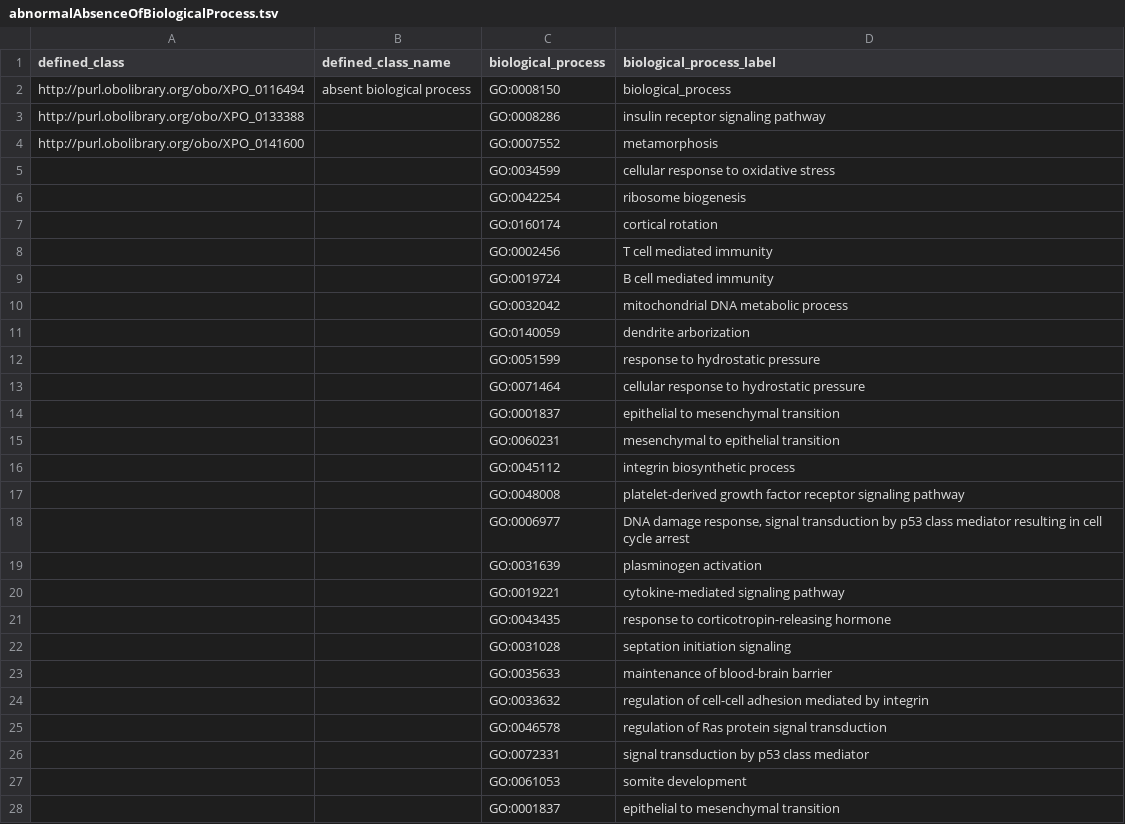
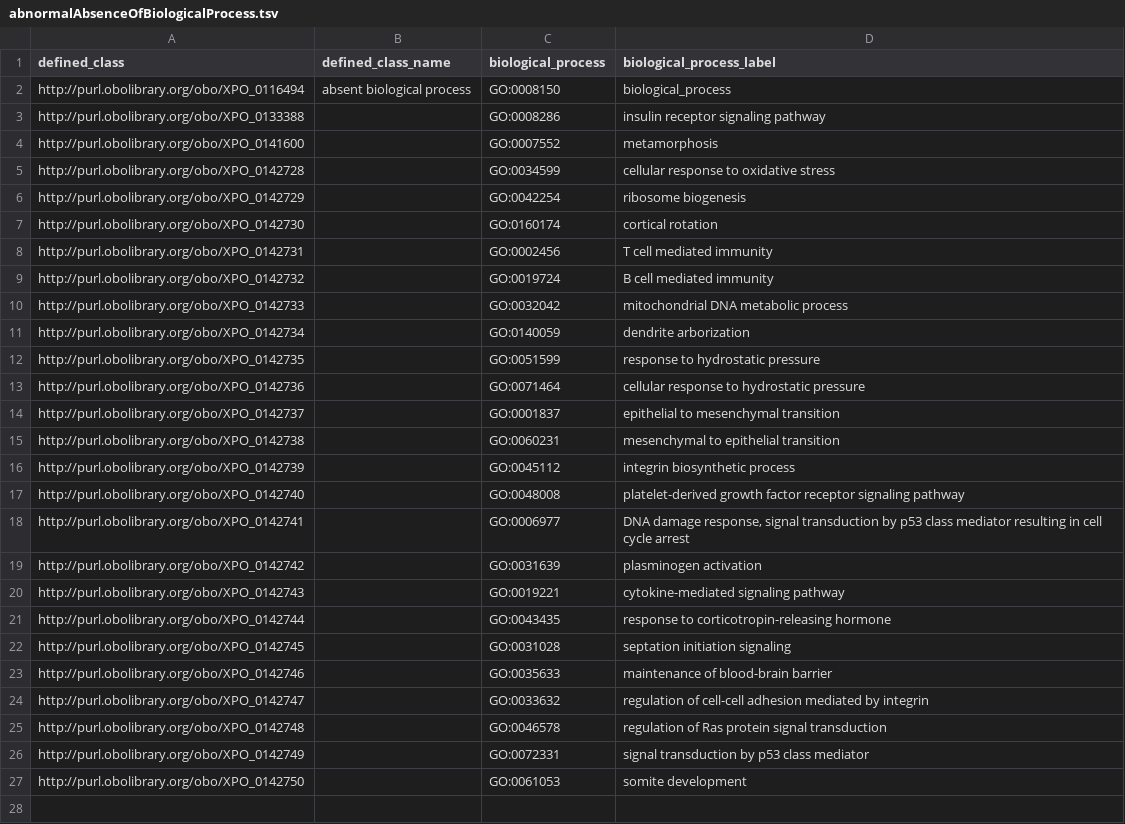
Before and after one commit to obophenotype/xenopus-phenotype-ontology, a TSV file: src/patterns/data/manual/abnormalAbsenceOfBiologicalProcess.tsv, drawn as a sheet.

```diff
--- a/src/patterns/data/manual/abnormalAbsenceOfBiologicalProcess.tsv
+++ b/src/patterns/data/manual/abnormalAbsenceOfBiologicalProcess.tsv
@@ -4,25 +4,24 @@ http://purl.obolibrary.org/obo/XPO_0133388		GO:0008286	insulin receptor signalin
 http://purl.obolibrary.org/obo/XPO_0141600		GO:0007552	metamorphosis
-		GO:0034599	cellular response to oxidative stress
-		GO:0042254	ribosome biogenesis
-		GO:0160174	cortical rotation
-		GO:0002456	T cell mediated immunity
-		GO:0019724	B cell mediated immunity
-		GO:0032042	mitochondrial DNA metabolic process
-		GO:0140059	dendrite arborization
-		GO:0051599	response to hydrostatic pressure
-		GO:0071464	cellular response to hydrostatic pressure
-		GO:0001837	epithelial to mesenchymal transition
-		GO:0060231	mesenchymal to epithelial transition
-		GO:0045112	integrin biosynthetic process
-		GO:0048008	platelet-derived growth factor receptor signaling pathway
-		GO:0006977	DNA damage response, signal transduction by p53 class mediator resulting in cell cycle arrest
-		GO:0031639	plasminogen activation
-		GO:0019221	cytokine-mediated signaling pathway
-		GO:0043435	response to corticotropin-releasing hormone
-		GO:0031028	septation initiation signaling
-		GO:0035633	maintenance of blood-brain barrier
-		GO:0033632	regulation of cell-cell adhesion mediated by integrin
-		GO:0046578	regulation of Ras protein signal transduction
-		GO:0072331	signal transduction by p53 class mediator
-		GO:0061053	somite development
-		GO:0001837	epithelial to mesenchymal transition
+http://purl.obolibrary.org/obo/XPO_0142728		GO:0034599	cellular response to oxidative stress
+http://purl.obolibrary.org/obo/XPO_0142729		GO:0042254	ribosome biogenesis
+http://purl.obolibrary.org/obo/XPO_0142730		GO:0160174	cortical rotation
+http://purl.obolibrary.org/obo/XPO_0142731		GO:0002456	T cell mediated immunity
+http://purl.obolibrary.org/obo/XPO_0142732		GO:0019724	B cell mediated immunity
+http://purl.obolibrary.org/obo/XPO_0142733		GO:0032042	mitochondrial DNA metabolic process
+http://purl.obolibrary.org/obo/XPO_0142734		GO:0140059	dendrite arborization
+http://purl.obolibrary.org/obo/XPO_0142735		GO:0051599	response to hydrostatic pressure
+http://purl.obolibrary.org/obo/XPO_0142736		GO:0071464	cellular response to hydrostatic pressure
+http://purl.obolibrary.org/obo/XPO_0142737		GO:0001837	epithelial to mesenchymal transition
+http://purl.obolibrary.org/obo/XPO_0142738		GO:0060231	mesenchymal to epithelial transition
+http://purl.obolibrary.org/obo/XPO_0142739		GO:0045112	integrin biosynthetic process
+http://purl.obolibrary.org/obo/XPO_0142740		GO:0048008	platelet-derived growth factor receptor signaling pathway
+http://purl.obolibrary.org/obo/XPO_0142741		GO:0006977	DNA damage response, signal transduction by p53 class mediator resulting in cell cycle arrest
+http://purl.obolibrary.org/obo/XPO_0142742		GO:0031639	plasminogen activation
+http://purl.obolibrary.org/obo/XPO_0142743		GO:0019221	cytokine-mediated signaling pathway
+http://purl.obolibrary.org/obo/XPO_0142744		GO:0043435	response to corticotropin-releasing hormone
+http://purl.obolibrary.org/obo/XPO_0142745		GO:0031028	septation initiation signaling
+http://purl.obolibrary.org/obo/XPO_0142746		GO:0035633	maintenance of blood-brain barrier
+http://purl.obolibrary.org/obo/XPO_0142747		GO:0033632	regulation of cell-cell adhesion mediated by integrin
+http://purl.obolibrary.org/obo/XPO_0142748		GO:0046578	regulation of Ras protein signal transduction
+http://purl.obolibrary.org/obo/XPO_0142749		GO:0072331	signal transduction by p53 class mediator
+http://purl.obolibrary.org/obo/XPO_0142750		GO:0061053	somite development
```
Also changed, not shown: src/patterns/data/manual/abnormalBiologicalProcess.tsv, src/patterns/data/manual/abnormalLevelOfChemicalEntityInLocation.tsv, 26 other files.
